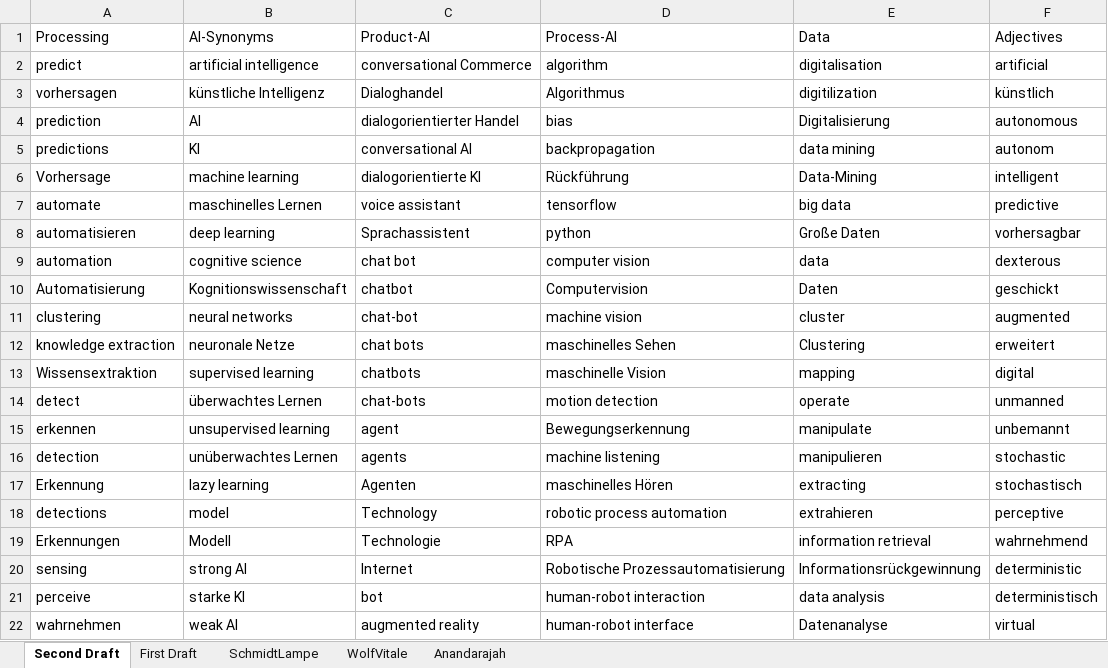
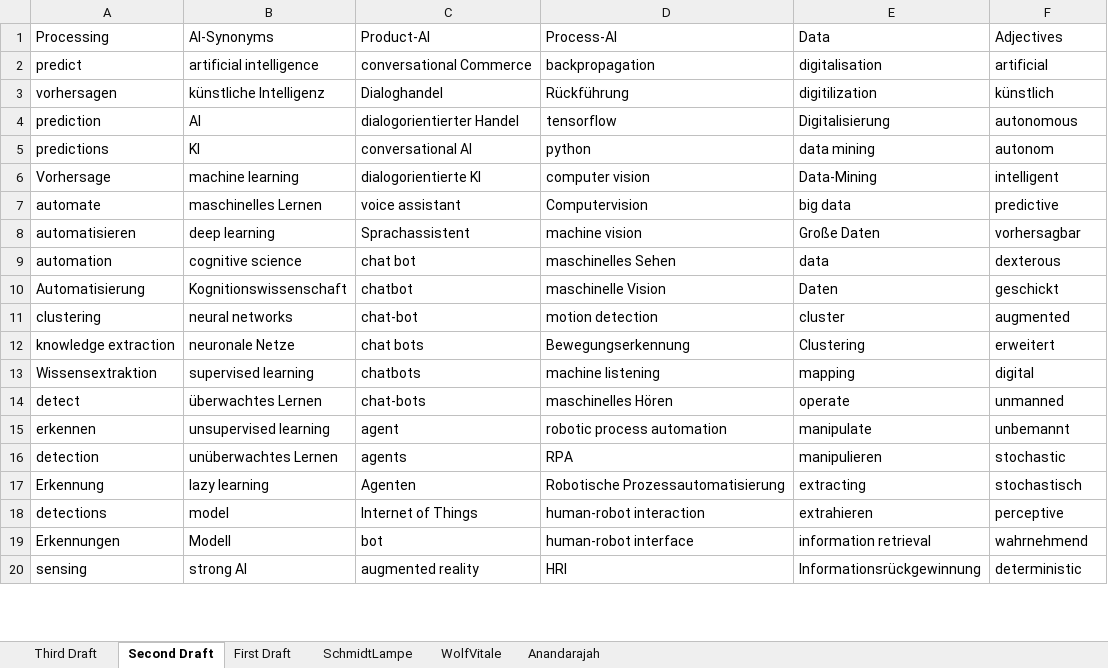
Before and after one commit to tombo92/DAX30-Analyser, an Excel workbook: assets/keywords.xlsx, sheet Second Draft, drawn as a sheet; only a part is shown; values as stored, in another font and other column widths than the file's, no cell formats; removed rows and columns are numbered as before the commit, all else as after; the diff covers the shown part only; the diff names each change by its address in the sheet, - before the commit and + after, or states it on an @@ line.

Commit message:
added third draft keywords

```diff
--- a/assets/keywords.xlsx (sheet Second Draft)
+++ b/assets/keywords.xlsx (sheet Second Draft)
+sheet tab: Third Draft
-D2 (Process-AI): algorithm
+D2 (Process-AI): backpropagation
-D3 (Process-AI): Algorithmus
+D3 (Process-AI): Rückführung
-D4 (Process-AI): bias
+D4 (Process-AI): tensorflow
-D5 (Process-AI): backpropagation
+D5 (Process-AI): python
-D6 (Process-AI): Rückführung
+D6 (Process-AI): computer vision
-D7 (Process-AI): tensorflow
+D7 (Process-AI): Computervision
-D8 (Process-AI): python
+D8 (Process-AI): machine vision
-D9 (Process-AI): computer vision
+D9 (Process-AI): maschinelles Sehen
-D10 (Process-AI): Computervision
+D10 (Process-AI): maschinelle Vision
-D11 (Process-AI): machine vision
+D11 (Process-AI): motion detection
-D12 (Process-AI): maschinelles Sehen
+D12 (Process-AI): Bewegungserkennung
-D13 (Process-AI): maschinelle Vision
+D13 (Process-AI): machine listening
-D14 (Process-AI): motion detection
+D14 (Process-AI): maschinelles Hören
-D15 (Process-AI): Bewegungserkennung
+D15 (Process-AI): robotic process automation
-D16 (Process-AI): machine listening
+D16 (Process-AI): RPA
-D17 (Process-AI): maschinelles Hören
+D17 (Process-AI): Robotische Prozessautomatisierung
-C18 (Product-AI): Technology
+C18 (Product-AI): Internet of Things
-D18 (Process-AI): robotic process automation
+D18 (Process-AI): human-robot interaction
-row 19: Erkennungen | Modell | Technologie | RPA | information retrieval | wahrnehmend
-row 20: sensing | strong AI | Internet | Robotische Prozessautomatisierung | Informationsrückgewinnung | deterministic
-A19 (Processing): perceive
+A19 (Processing): Erkennungen
-B19 (AI-Synonyms): starke KI
+B19 (AI-Synonyms): Modell
-D19 (Process-AI): human-robot interaction
+D19 (Process-AI): human-robot interface
-E19 (Data): data analysis
+E19 (Data): information retrieval
-F19 (Adjectives): deterministisch
+F19 (Adjectives): wahrnehmend
-A20 (Processing): wahrnehmen
+A20 (Processing): sensing
-B20 (AI-Synonyms): weak AI
+B20 (AI-Synonyms): strong AI
-D20 (Process-AI): human-robot interface
+D20 (Process-AI): HRI
-E20 (Data): Datenanalyse
+E20 (Data): Informationsrückgewinnung
-F20 (Adjectives): virtual
+F20 (Adjectives): deterministic
```
Also changed, not shown: 1 removed row and 148 edited cells elsewhere in this sheet, cell formats.
